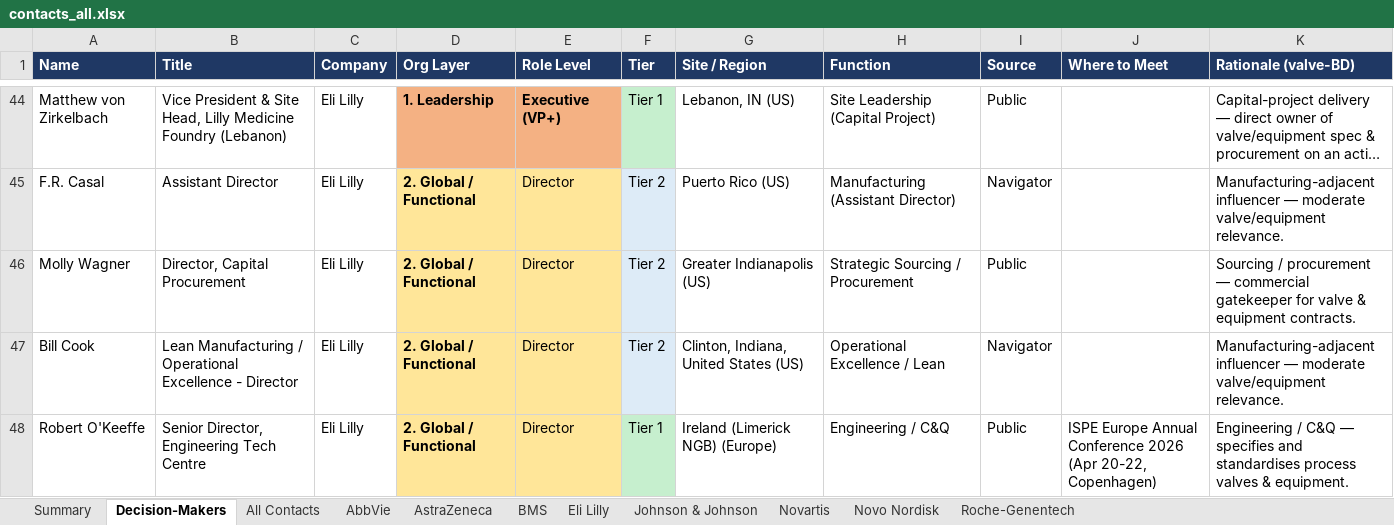
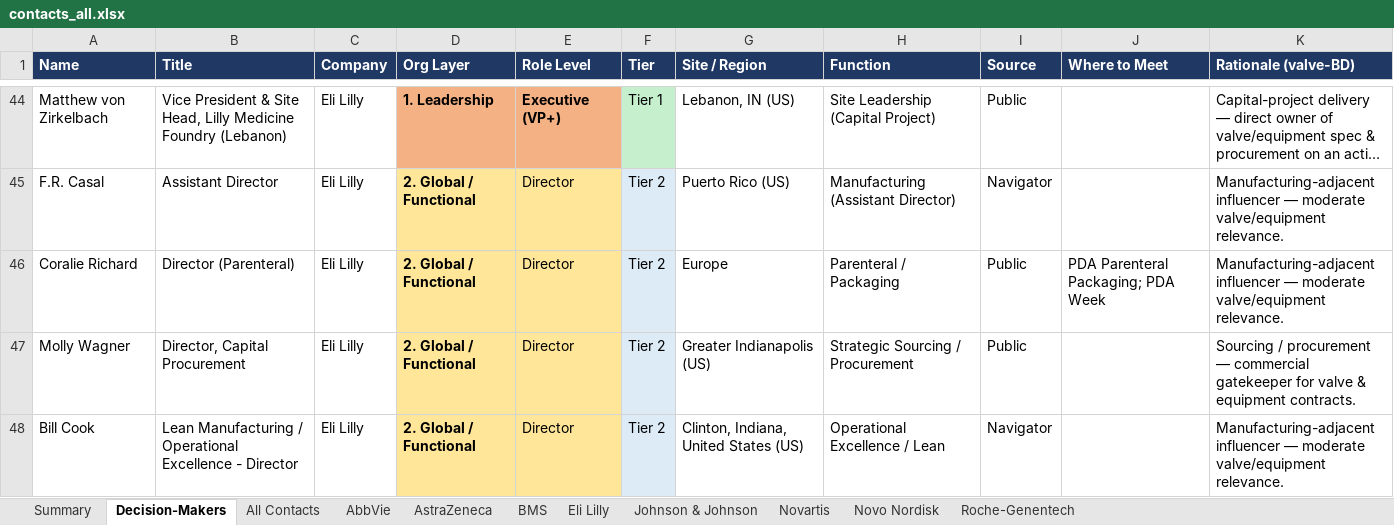
Before and after one commit to milescapper1-oss/claude-code, an Excel workbook: networkmap/data/contacts_all.xlsx, sheet Decision-Makers, drawn as a sheet; only a part is shown, gaps mark what is left out; the shorter side is filled out with more unchanged rows; long unchanged cells end in …; values as stored, in another font and other column widths than the file's, no borders; the diff names each change by its address in the sheet, - before the commit and + after, or states it on an @@ line.

```diff
--- a/networkmap/data/contacts_all.xlsx (sheet Decision-Makers)
+++ b/networkmap/data/contacts_all.xlsx (sheet Decision-Makers)
+row 46: Coralie Richard | Director (Parenteral) | Eli Lilly | 2. Global / Functional | Director | Tier 2 | Europe | Parenteral / Packaging | Public | PDA Parenteral Packaging; PDA Week | Manufacturing-adjacent influencer — moderate valve/equipment relevance.
```
Also changed, not shown: sheet Eli Lilly, sheet All Contacts, sheet Summary, 5 other files.
